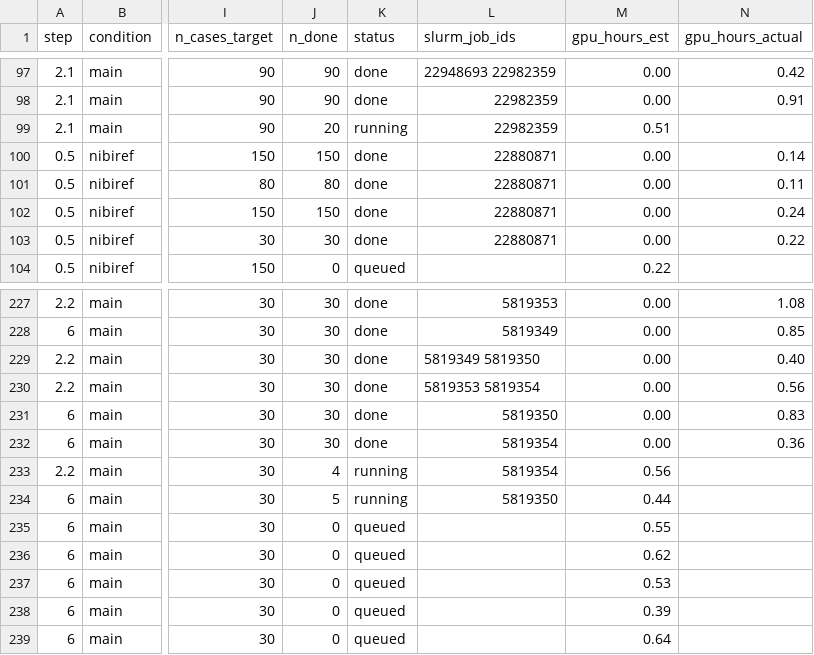
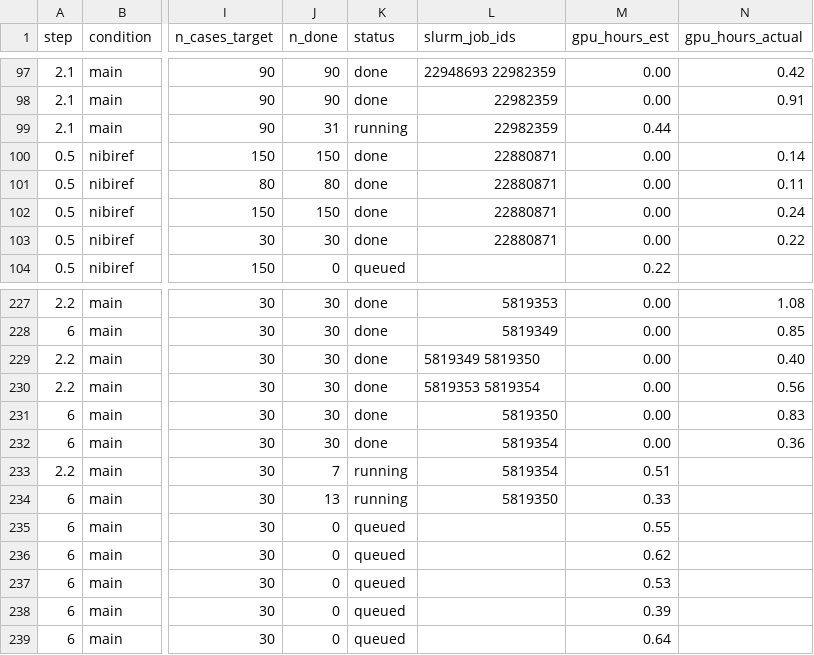
Before and after one commit to billxby/lossy-token-eff, a CSV file: campaign/addendum/manifest.csv, drawn as a sheet; only a part is shown, gaps mark what is left out; the diff names each change by its address in the sheet, - before the commit and + after, or states it on an @@ line.

```diff
--- a/campaign/addendum/manifest.csv
+++ b/campaign/addendum/manifest.csv
-J99 (n_done): 20
+J99 (n_done): 31
-M99 (gpu_hours_est): 0.51
+M99 (gpu_hours_est): 0.44
-J233 (n_done): 4
+J233 (n_done): 7
-M233 (gpu_hours_est): 0.56
+M233 (gpu_hours_est): 0.51
-J234 (n_done): 5
+J234 (n_done): 13
-M234 (gpu_hours_est): 0.44
+M234 (gpu_hours_est): 0.33
```
Also changed, not shown: 5 other files.
